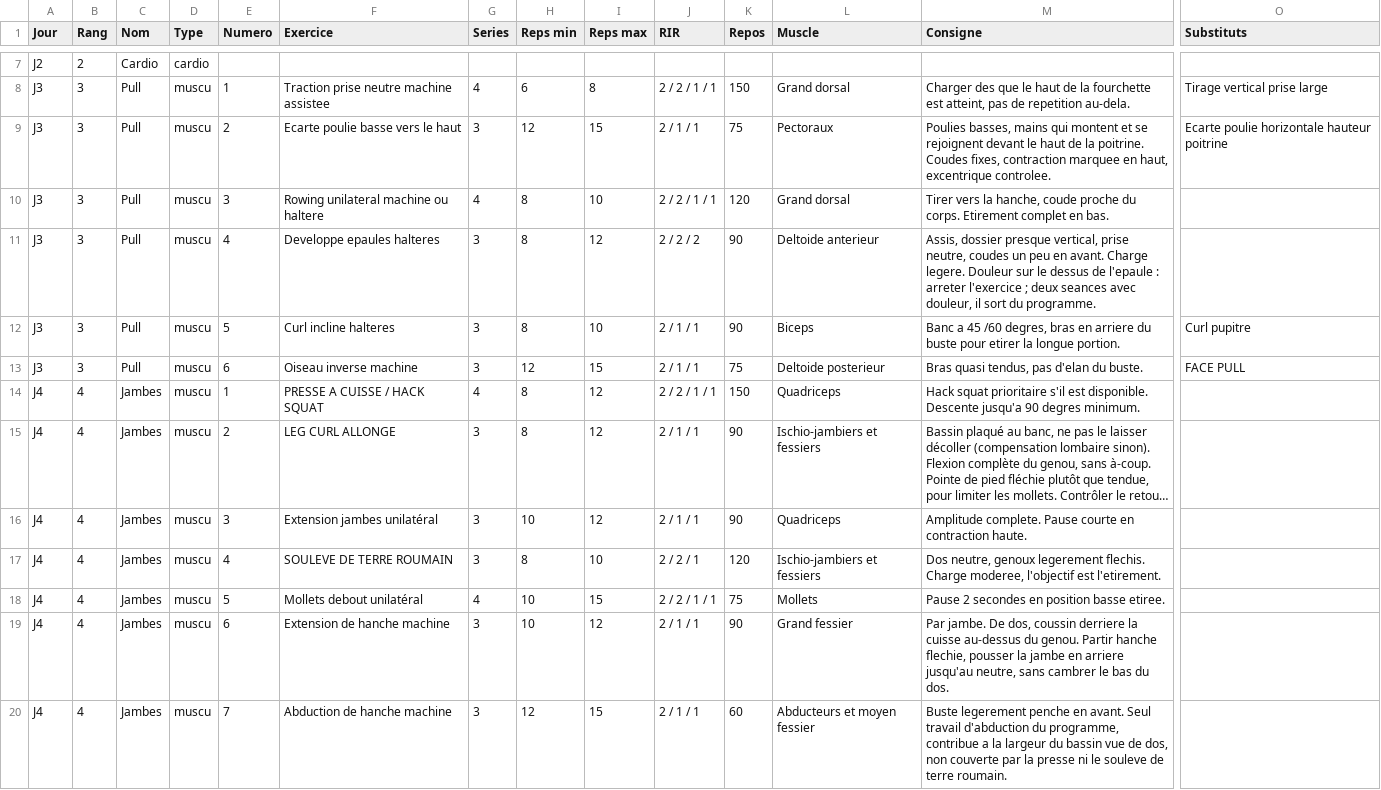
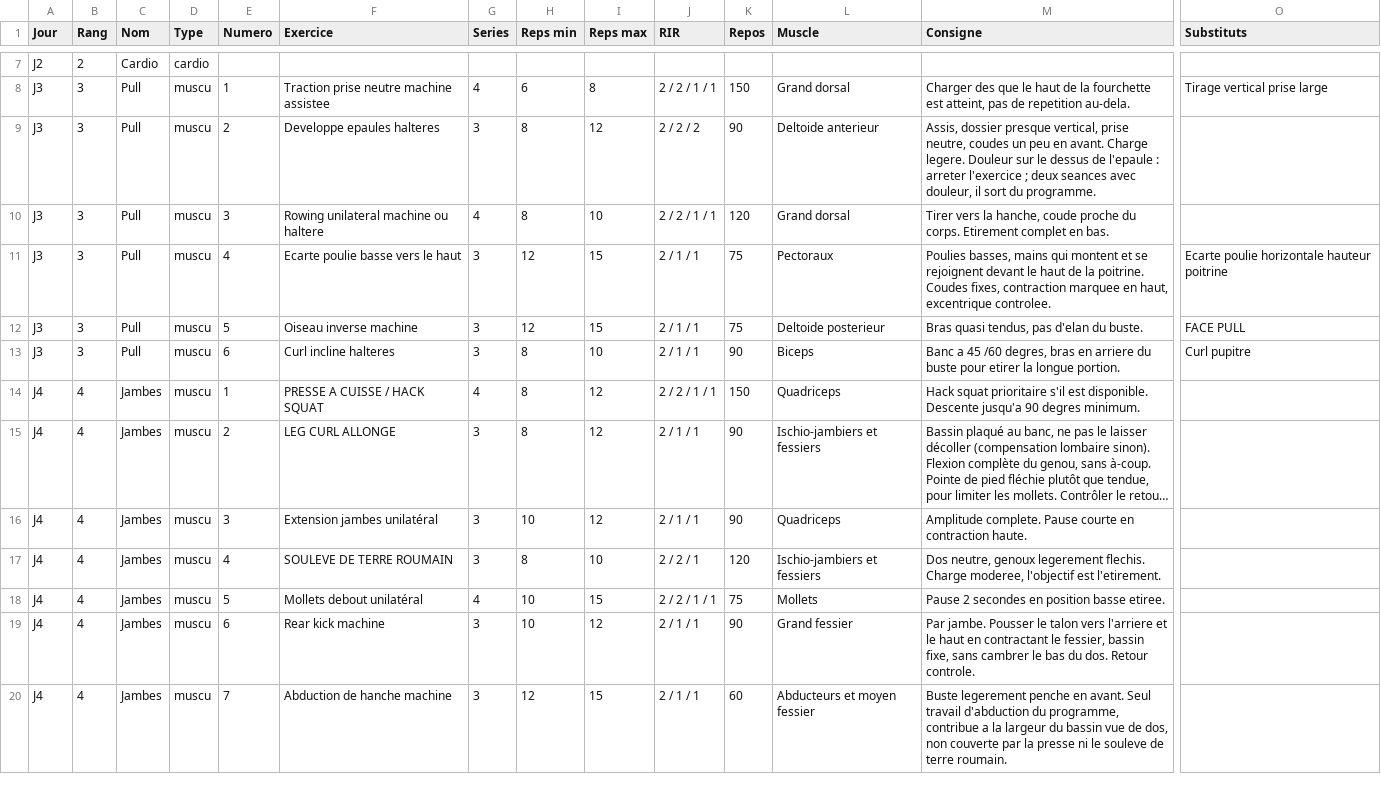
Before and after one commit to Tacion602/Muscu, a CSV file: classeur/Programme.csv, drawn as a sheet; only a part is shown, gaps mark what is left out; long unchanged cells end in …; removed rows and columns are numbered as before the commit, all else as after; rows hold the shown columns only; the diff names each change by its address in the sheet, - before the commit and + after, or states it on an @@ line.

```diff
--- a/classeur/Programme.csv
+++ b/classeur/Programme.csv
-F9 (Exercice): Ecarte poulie basse vers le haut
+F9 (Exercice): Developpe epaules halteres
-H9 (Reps min): 12
+H9 (Reps min): 8
-I9 (Reps max): 15
+I9 (Reps max): 12
-J9 (RIR): 2 / 1 / 1
+J9 (RIR): 2 / 2 / 2
-K9 (Repos): 75
+K9 (Repos): 90
-L9 (Muscle): Pectoraux
+L9 (Muscle): Deltoide anterieur
-M9 (Consigne): Poulies basses, mains qui montent et se rejoignent devant le haut de la poitrine. Coudes fixes, contraction marquee en haut, excentrique controlee.
+M9 (Consigne): Assis, dossier presque vertical, prise neutre, coudes un peu en avant. Charge legere. Douleur sur le dessus de l'epaule : arreter l'exercice ; deux seances avec douleur, il sort du programme.
-O9 (Substituts): Ecarte poulie horizontale hauteur poitrine
+O9 (Substituts): (empty)
-F11 (Exercice): Developpe epaules halteres
+F11 (Exercice): Ecarte poulie basse vers le haut
-H11 (Reps min): 8
+H11 (Reps min): 12
-I11 (Reps max): 12
+I11 (Reps max): 15
-J11 (RIR): 2 / 2 / 2
+J11 (RIR): 2 / 1 / 1
-K11 (Repos): 90
+K11 (Repos): 75
-L11 (Muscle): Deltoide anterieur
+L11 (Muscle): Pectoraux
-M11 (Consigne): Assis, dossier presque vertical, prise neutre, coudes un peu en avant. Charge legere. Douleur sur le dessus de l'epaule : arreter l'exercice ; deux seances avec douleur, il sort du programme.
+M11 (Consigne): Poulies basses, mains qui montent et se rejoignent devant le haut de la poitrine. Coudes fixes, contraction marquee en haut, excentrique controlee.
-O11 (Substituts): (empty)
+O11 (Substituts): Ecarte poulie horizontale hauteur poitrine
-row 12: J3 | 3 | Pull | muscu | 5 | Curl incline halteres | 3 | 8 | 10 | 2 / 1 / 1 | 90 | Biceps | Banc a 45 /60 degres, bras en arriere du buste pour etirer la longue portion. | Curl pupitre
-E12 (Numero): 6
+E12 (Numero): 5
+row 13: J3 | 3 | Pull | muscu | 6 | Curl incline halteres | 3 | 8 | 10 | 2 / 1 / 1 | 90 | Biceps | Banc a 45 /60 degres, bras en arriere du buste pour etirer la longue portion. | Curl pupitre
-F19 (Exercice): Extension de hanche machine
+F19 (Exercice): Rear kick machine
-M19 (Consigne): Par jambe. De dos, coussin derriere la cuisse au-dessus du genou. Partir hanche flechie, pousser la jambe en arriere jusqu'au neutre, sans cambrer le bas du dos.
+M19 (Consigne): Par jambe. Pousser le talon vers l'arriere et le haut en contractant le fessier, bassin fixe, sans cambrer le bas du dos. Retour controle.
```
Also changed, not shown: 14 other files.
